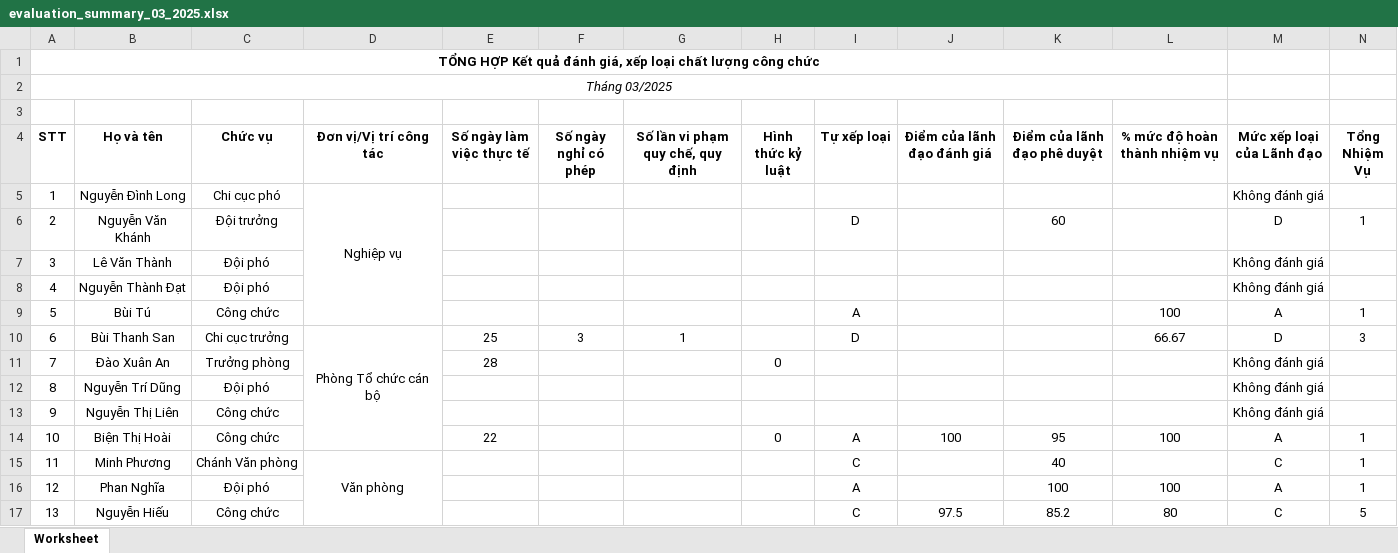
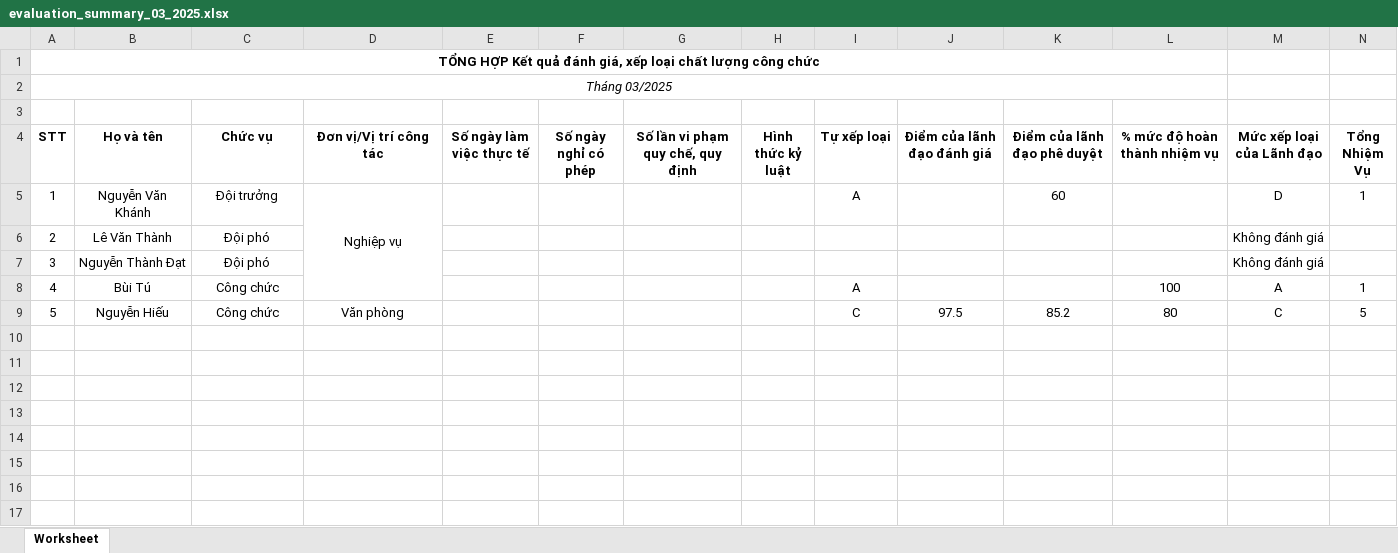
Before and after one commit to nguyenduycuong110/canbo, an Excel workbook: public/temp/evaluation_summary_03_2025.xlsx, sheet Worksheet, drawn as a sheet; values as stored, in another font and other column widths than the file's, no borders; removed rows and columns are numbered as before the commit, all else as after; the diff names each change by its address in the sheet, - before the commit and + after, or states it on an @@ line.

Commit message:
Sửa và cập nhật chức năng

```diff
--- a/public/temp/evaluation_summary_03_2025.xlsx (sheet Worksheet)
+++ b/public/temp/evaluation_summary_03_2025.xlsx (sheet Worksheet)
-row 5: 1 | Nguyễn Đình Long | Chi cục phó | Nghiệp vụ |  |  |  |  |  |  |  |  | Không đánh giá
@@ column A (STT) renumbered from row 5 down @@
-D5 (Đơn vị/Vị trí công tác): (empty)
+D5 (Đơn vị/Vị trí công tác): Nghiệp vụ
+D5:D8 merged
-I5 (Tự xếp loại): D
+I5 (Tự xếp loại): A
-row 10: 6 | Bùi Thanh San | Chi cục trưởng | Phòng Tổ chức cán bộ | 25 | 3 | 1 |  | D |  |  | 66.67 | D | 3
-row 11: 7 | Đào Xuân An | Trưởng phòng |  | 28 |  |  | 0 |  |  |  |  | Không đánh giá
-row 12: 8 | Nguyễn Trí Dũng | Đội phó |  |  |  |  |  |  |  |  |  | Không đánh giá
-row 13: 9 | Nguyễn Thị Liên | Công chức |  |  |  |  |  |  |  |  |  | Không đánh giá
-row 14: 10 | Biện Thị Hoài | Công chức |  | 22 |  |  | 0 | A | 100 | 95 | 100 | A | 1
-row 15: 11 | Minh Phương | Chánh Văn phòng | Văn phòng |  |  |  |  | C |  | 40 |  | C | 1
-row 16: 12 | Phan Nghĩa | Đội phó |  |  |  |  |  | A |  | 100 | 100 | A | 1
-D9 (Đơn vị/Vị trí công tác): (empty)
+D9 (Đơn vị/Vị trí công tác): Văn phòng
```
Also changed, not shown: 6 other files.
